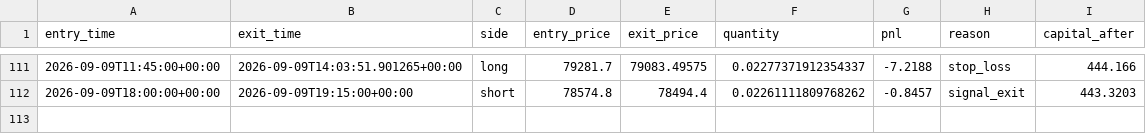
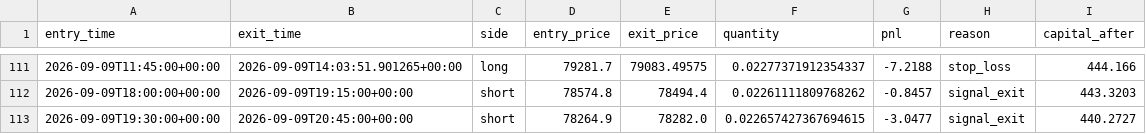
Before and after one commit to laluyadavreturn-dotcom/BTCUSDT-paper-trading-bot, a CSV file: btcusdt_paper_trades.csv, drawn as a sheet; only a part is shown, gaps mark what is left out; the diff names each change by its address in the sheet, - before the commit and + after, or states it on an @@ line.

```diff
--- a/btcusdt_paper_trades.csv
+++ b/btcusdt_paper_trades.csv
+row 113: 2026-09-09T19:30:00+00:00 | 2026-09-09T20:45:00+00:00 | short | 78264.9 | 78282.0 | 0.022657427367694615 | -3.0477 | signal_exit | 440.2727
```
Also changed, not shown: 1 other file.
